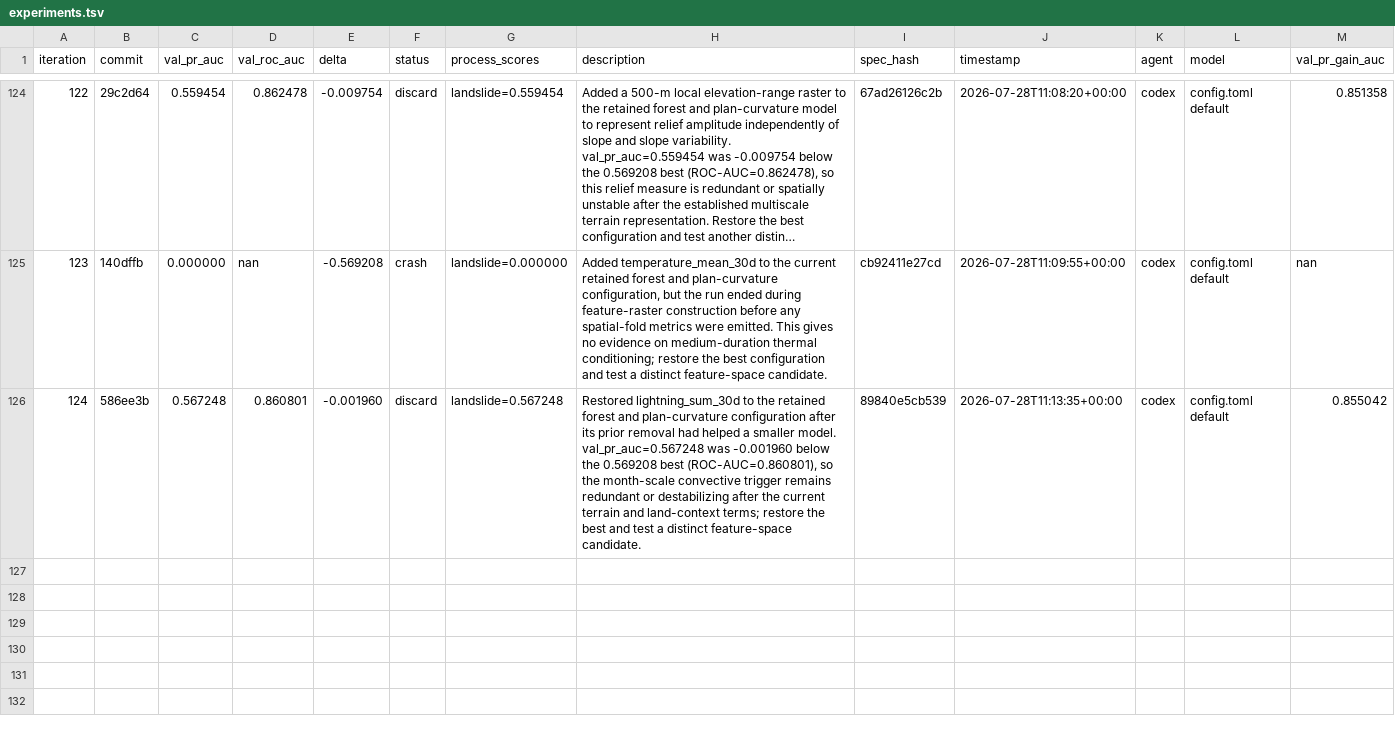
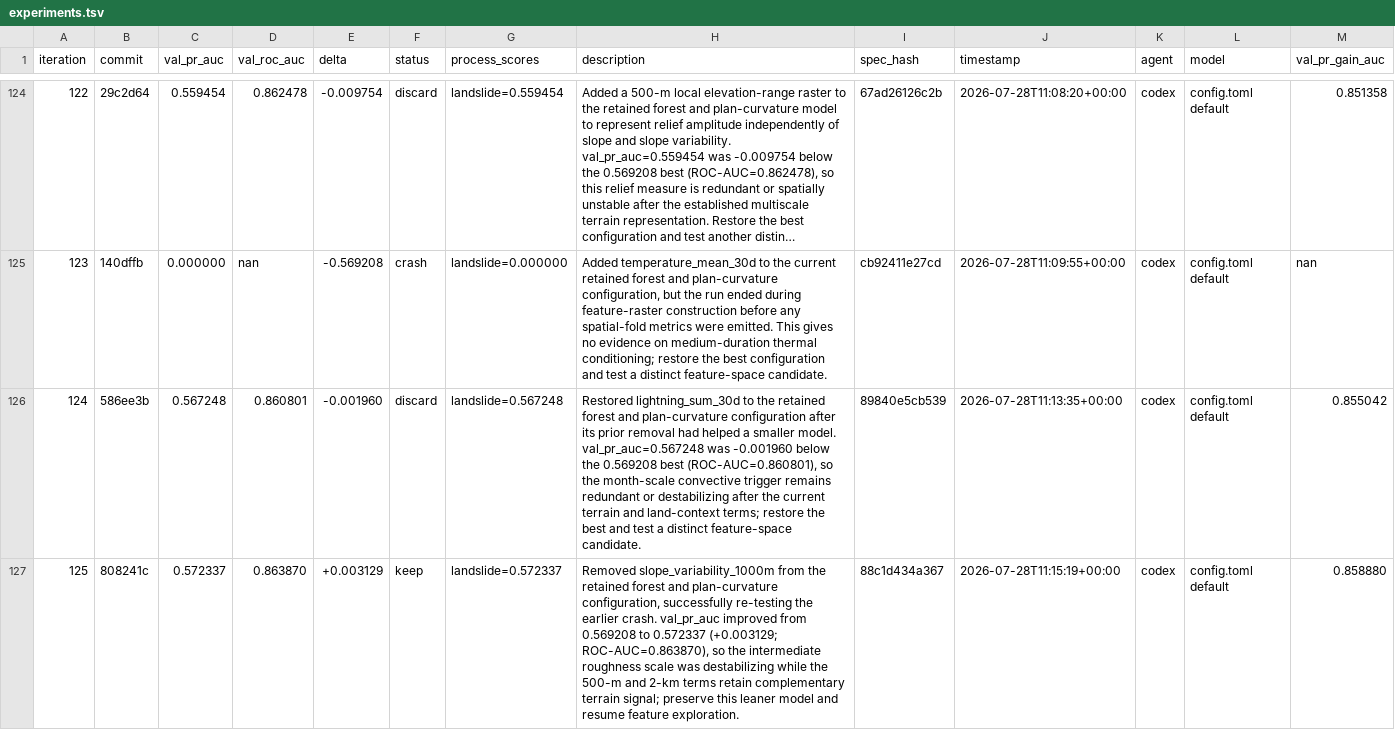
Before and after one commit to alexandredunant/autosearch_lab, a TSV file: artifacts/experiments/experiments.tsv, drawn as a sheet; only a part is shown, gaps mark what is left out; long unchanged cells end in ….

Commit message:
Candidate: ablate 1km slope variability

```diff
--- a/artifacts/experiments/experiments.tsv
+++ b/artifacts/experiments/experiments.tsv
@@ -126 +126,2 @@ iteration	commit	val_pr_auc	val_roc_auc	delta	status	process_scores	description
 124	586ee3b	0.567248	0.860801	-0.001960	discard	landslide=0.567248	Restored lightning_sum_30d to the retained forest and plan-curvature configuration after its prior removal had helped a smaller model. val_pr_auc=0.567248 was -0.001960 below the 0.569208 best (ROC-AUC=0.860801), so the month-scale convective trigger remains redundant or destabilizing after the current terrain and land-context terms; restore the best and test a distinct feature-space candidate.	89840e5cb539	2026-07-28T11:13:35+00:00	codex	config.toml default	0.855042
+125	808241c	0.572337	0.863870	+0.003129	keep	landslide=0.572337	Removed slope_variability_1000m from the retained forest and plan-curvature configuration, successfully re-testing the earlier crash. val_pr_auc improved from 0.569208 to 0.572337 (+0.003129; ROC-AUC=0.863870), so the intermediate roughness scale was destabilizing while the 500-m and 2-km terms retain complementary terrain signal; preserve this leaner model and resume feature exploration.	88c1d434a367	2026-07-28T11:15:19+00:00	codex	config.toml default	0.858880
```
Also changed, not shown: 2 other files.
